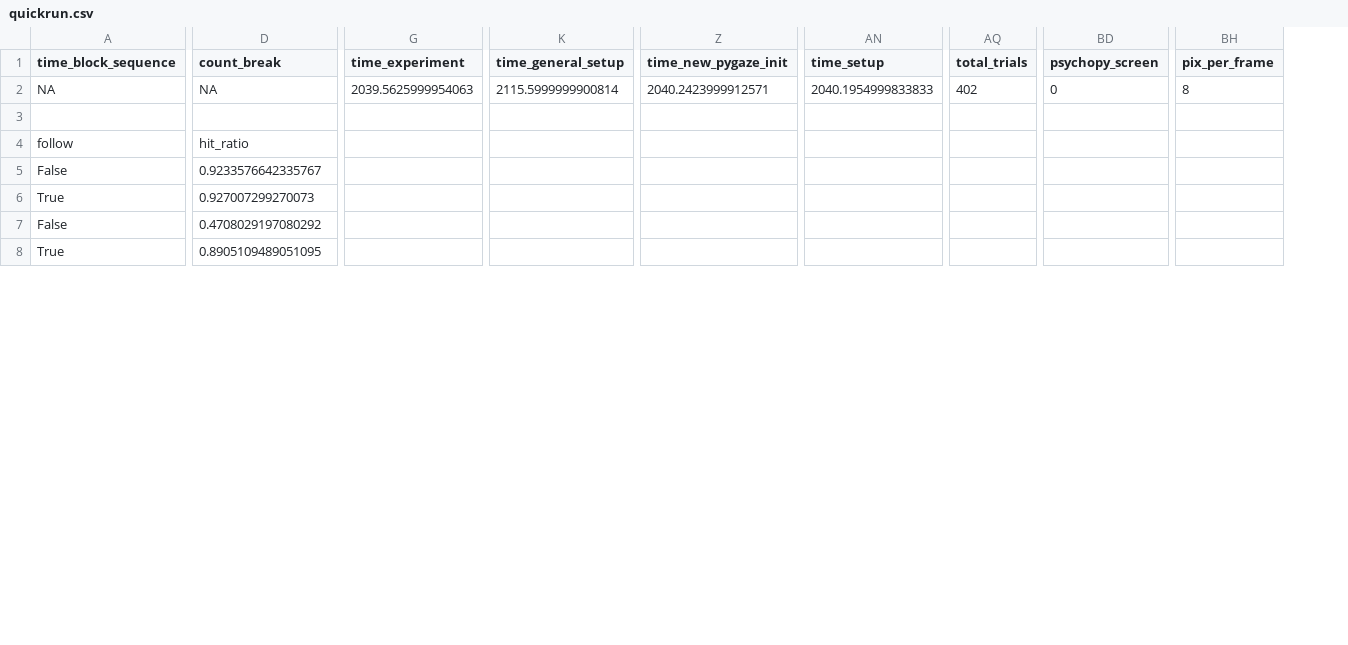
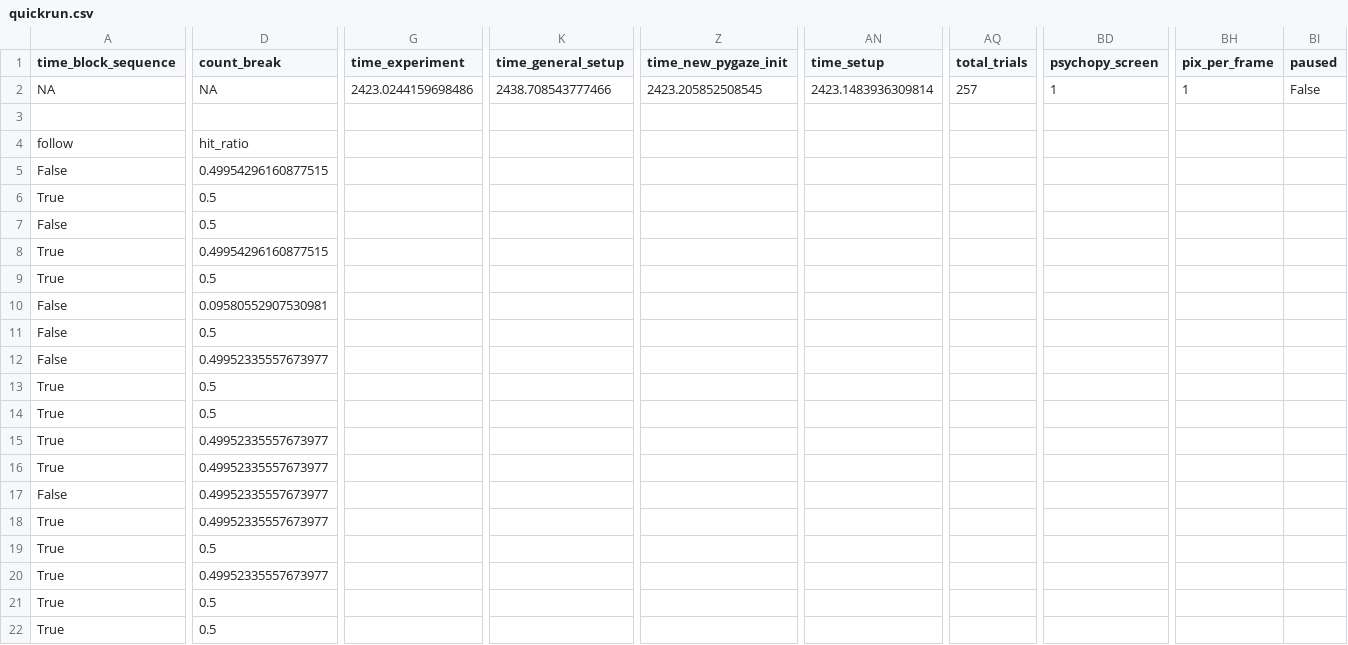
Before and after one commit to s-ccs/2025SmoothPursuit1, a CSV file: experiment/quickrun.csv, drawn as a sheet; only a part is shown, gaps mark what is left out; rows hold the shown columns only; the diff covers the shown part only; the diff names each change by its address in the sheet, - before the commit and + after, or states it on an @@ line.

Commit message:
ready to begin experiment

```diff
--- a/experiment/quickrun.csv
+++ b/experiment/quickrun.csv
+column BI (paused), row 2: False
-G2 (time_experiment): 2039.5625999954063
+G2 (time_experiment): 2423.0244159698486
-K2 (time_general_setup): 2115.5999999900814
+K2 (time_general_setup): 2438.708543777466
-Z2 (time_new_pygaze_init): 2040.2423999912571
+Z2 (time_new_pygaze_init): 2423.205852508545
-AN2 (time_setup): 2040.1954999833833
+AN2 (time_setup): 2423.1483936309814
-AQ2 (total_trials): 402
+AQ2 (total_trials): 257
-BD2 (psychopy_screen): 0
+BD2 (psychopy_screen): 1
-BH2 (pix_per_frame): 8
+BH2 (pix_per_frame): 1
-D5 (count_break): 0.9233576642335767
+D5 (count_break): 0.49954296160877515
-D6 (count_break): 0.927007299270073
+D6 (count_break): 0.5
-D7 (count_break): 0.4708029197080292
+D7 (count_break): 0.5
-D8 (count_break): 0.8905109489051095
+D8 (count_break): 0.49954296160877515
+row 9: True | 0.5
+row 10: False | 0.09580552907530981
+row 11: False | 0.5
+row 12: False | 0.49952335557673977
+row 13: True | 0.5
+row 14: True | 0.5
+row 15: True | 0.49952335557673977
+row 16: True | 0.49952335557673977
+row 17: False | 0.49952335557673977
+row 18: True | 0.49952335557673977
+row 19: True | 0.5
+row 20: True | 0.49952335557673977
+row 21: True | 0.5
+row 22: True | 0.5
```
Also changed, not shown: 12 added rows and 8 edited cells elsewhere in this file, 3 other files.
